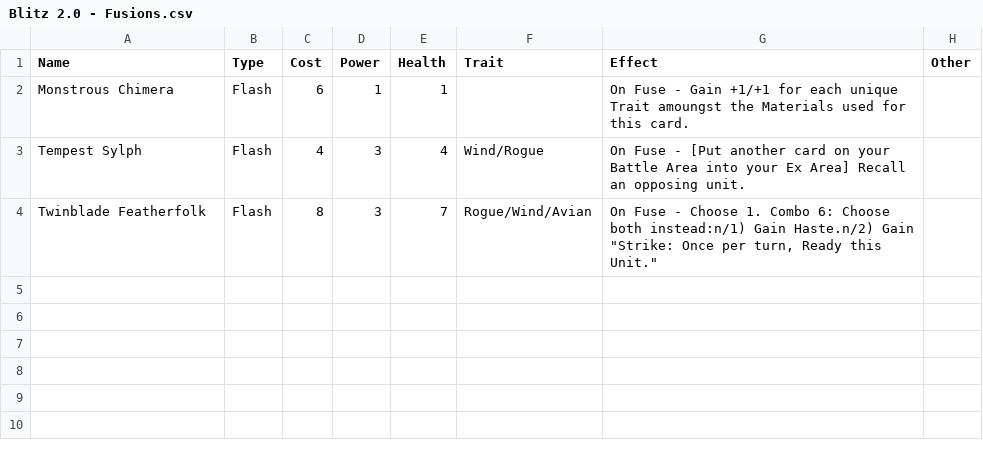
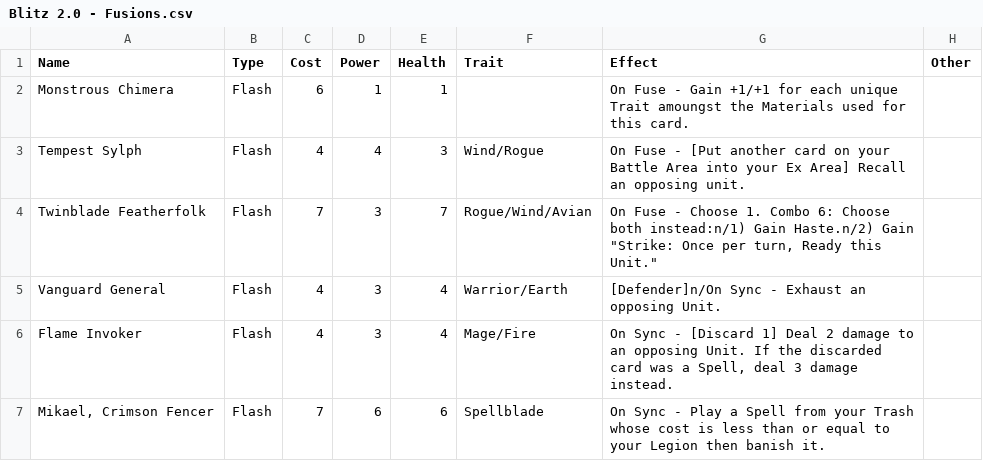
Before and after one commit to TorianHarris/TCGPlaytesting, a CSV file: Assets/Editor/CSVs/Blitz 2.0 - Fusions.csv, drawn as a sheet.

Commit message:
updated fusions

```diff
--- a/Assets/Editor/CSVs/Blitz 2.0 - Fusions.csv
+++ b/Assets/Editor/CSVs/Blitz 2.0 - Fusions.csv
@@ -2,3 +2,6 @@ Name,Type,Cost,Power,Health,Trait,Effect,Other
 Monstrous Chimera,Flash,6,1,1,,On Fuse - Gain +1/+1 for each unique Trait amoungst the Materials used for this card.,
-Tempest Sylph,Flash,4,3,4,Wind/Rogue,On Fuse - [Put another card on your Battle Area into your Ex Area] Recall an opposing unit.,
-Twinblade Featherfolk,Flash,8,3,7,Rogue/Wind/Avian,"On Fuse - Choose 1. Combo 6: Choose both instead:n/1) Gain Haste.n/2) Gain ""Strike: Once per turn, Ready this Unit.""",
+Tempest Sylph,Flash,4,4,3,Wind/Rogue,On Fuse - [Put another card on your Battle Area into your Ex Area] Recall an opposing unit.,
+Twinblade Featherfolk,Flash,7,3,7,Rogue/Wind/Avian,"On Fuse - Choose 1. Combo 6: Choose both instead:n/1) Gain Haste.n/2) Gain ""Strike: Once per turn, Ready this Unit.""",
+Vanguard General,Flash,4,3,4,Warrior/Earth,[Defender]n/On Sync - Exhaust an opposing Unit.,
+Flame Invoker,Flash,4,3,4,Mage/Fire,"On Sync - [Discard 1] Deal 2 damage to an opposing Unit. If the discarded card was a Spell, deal 3 damage instead.",
+"Mikael, Crimson Fencer",Flash,7,6,6,Spellblade,On Sync - Play a Spell from your Trash whose cost is less than or equal to your Legion then banish it.,
```
Also changed, not shown: 11 other files.
